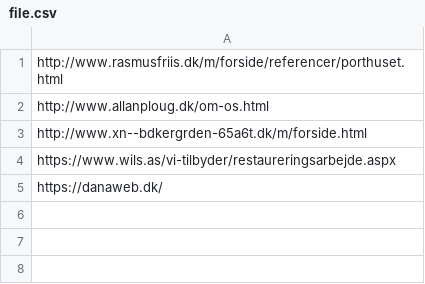
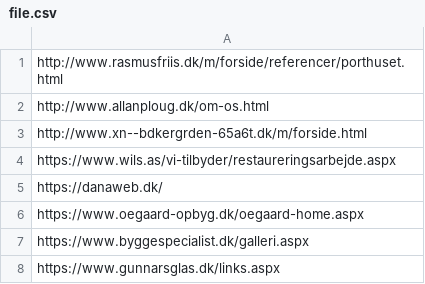
Before and after one commit to Akrobatik/DanawebExamProject, a CSV file: file.csv, drawn as a sheet.

```diff
--- a/file.csv
+++ b/file.csv
@@ -5 +5,4 @@ https://www.wils.as/vi-tilbyder/restaureringsarbejde.aspx
 https://danaweb.dk/
+https://www.oegaard-opbyg.dk/oegaard-home.aspx
+https://www.byggespecialist.dk/galleri.aspx
+https://www.gunnarsglas.dk/links.aspx
```
Also changed, not shown: 15 other files.
